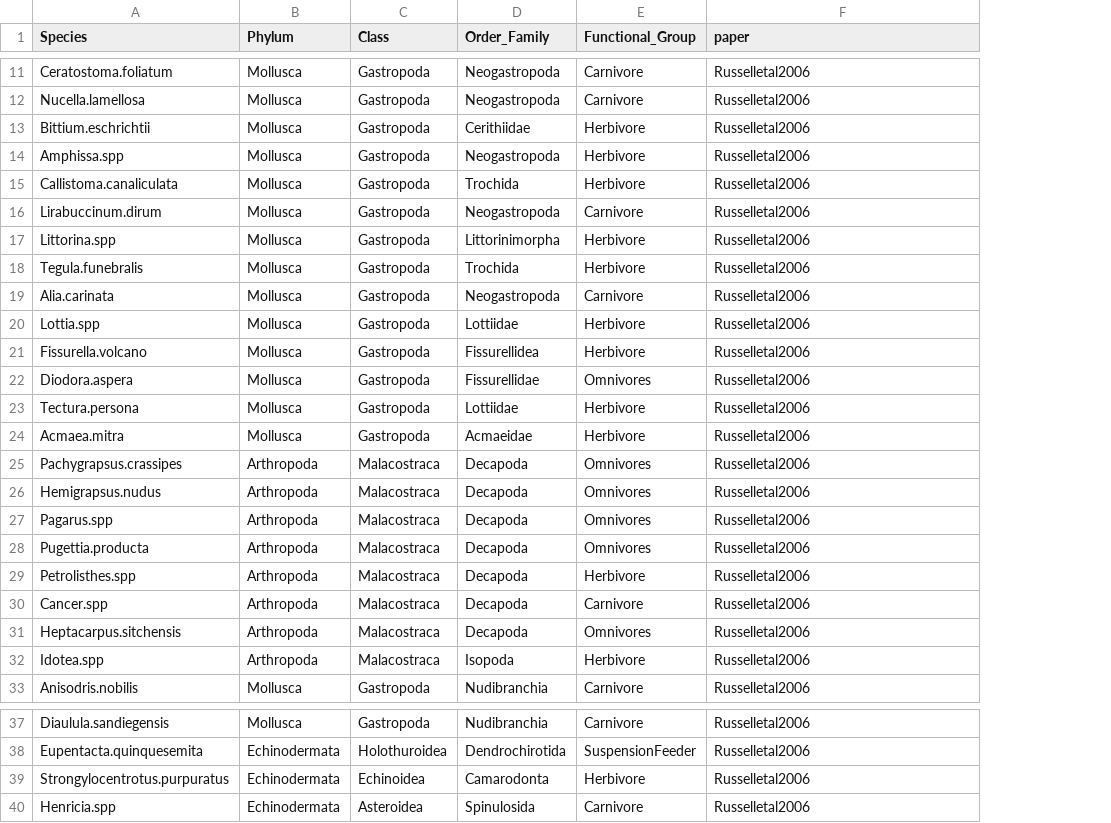
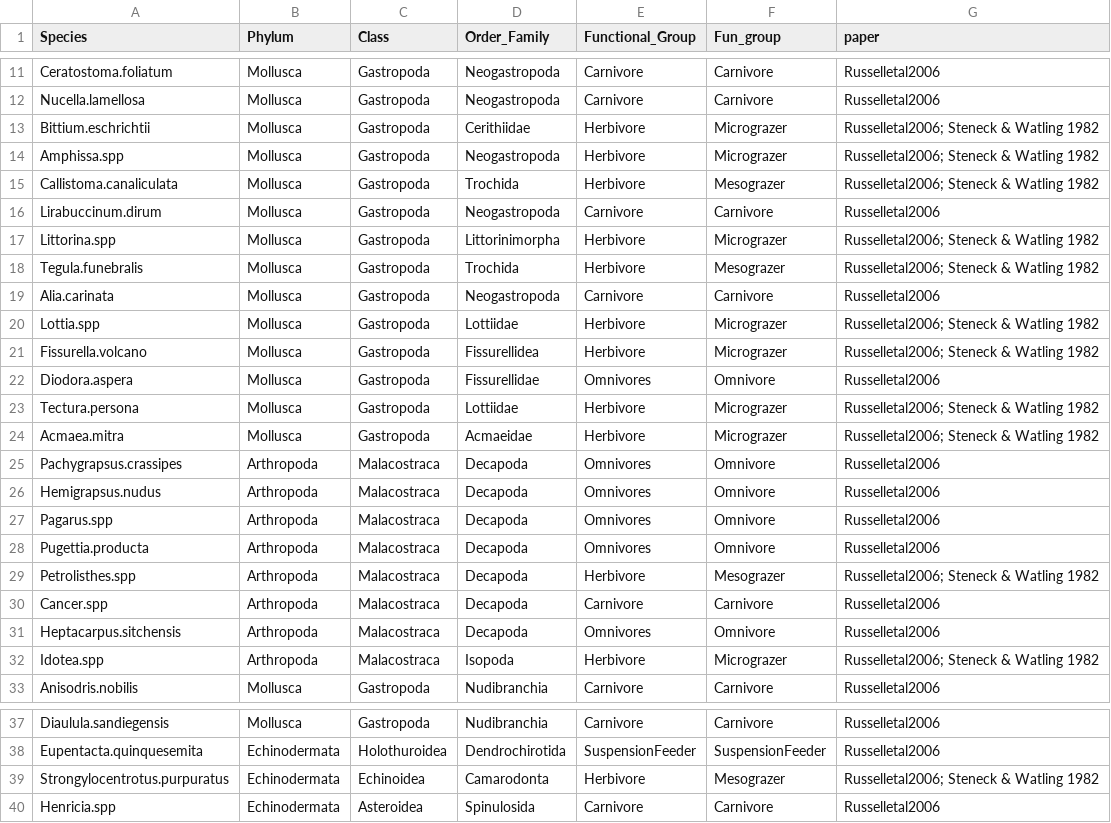
Before and after one commit to jenniferfields/EcoFunORTidepools, a CSV file: Data/CommunityComposition/MobilesFun.csv, drawn as a sheet; only a part is shown, gaps mark what is left out; addresses are those after the commit; the diff covers the shown part only; the diff names each change by its address in the sheet, - before the commit and + after, or states it on an @@ line.

```diff
--- a/Data/CommunityComposition/MobilesFun.csv
+++ b/Data/CommunityComposition/MobilesFun.csv
+column F (Fun_group), rows 11-33: Carnivore | Carnivore | Micrograzer | Micrograzer | Mesograzer | Carnivore | Micrograzer | Mesograzer | Carnivore | Micrograzer | Micrograzer | Omnivore | Micrograzer | Micrograzer | Omnivore | Omnivore | Omnivore | Omnivore | Mesograzer | Carnivore | Omnivore | Micrograzer | Carnivore; rows 37-40: Carnivore | SuspensionFeeder | Mesograzer | Carnivore
-G13:G15 (paper): Russelletal2006
+G13:G15 (paper): Russelletal2006; Steneck & Watling 1982
-G17:G18 (paper): Russelletal2006
+G17:G18 (paper): Russelletal2006; Steneck & Watling 1982
-G20:G21 (paper): Russelletal2006
+G20:G21 (paper): Russelletal2006; Steneck & Watling 1982
-G23:G24 (paper): Russelletal2006
+G23:G24 (paper): Russelletal2006; Steneck & Watling 1982
-G29 (paper): Russelletal2006
+G29 (paper): Russelletal2006; Steneck & Watling 1982
-G32 (paper): Russelletal2006
+G32 (paper): Russelletal2006; Steneck & Watling 1982
-G39 (paper): Russelletal2006
+G39 (paper): Russelletal2006; Steneck & Watling 1982
```
Also changed, not shown: 6 edited cells elsewhere in this file, Data/CommunityComposition/SessilesFun.csv, Data/CommunityComposition/SessilesFunwithcitations.csv, 7 other files.
